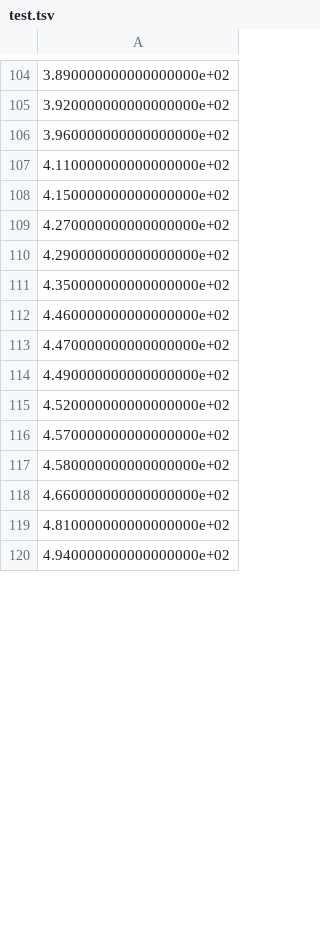
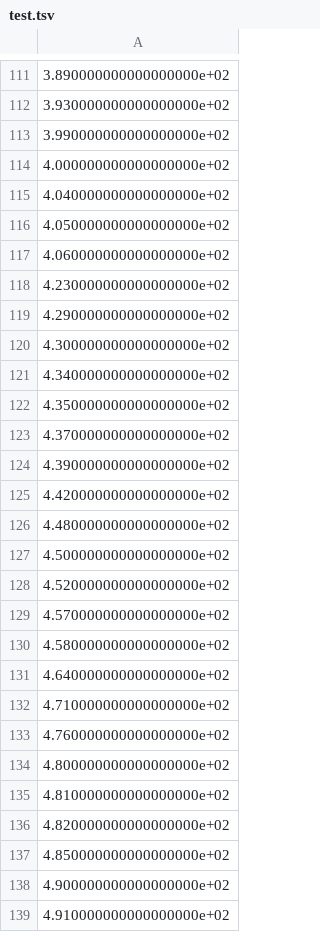
Before and after one commit to endaaman/ddh-xray, a TSV file: test.tsv, drawn as a sheet; only a part is shown, gaps mark what is left out; the shorter side is filled out with more unchanged rows; the diff covers the shown part only.

```diff
--- a/test.tsv
+++ b/test.tsv
@@ -104,12 +111,18 @@
 3.890000000000000000e+02
-3.920000000000000000e+02
-3.960000000000000000e+02
-4.110000000000000000e+02
-4.150000000000000000e+02
-4.270000000000000000e+02
+3.930000000000000000e+02
+3.990000000000000000e+02
+4.000000000000000000e+02
+4.040000000000000000e+02
+4.050000000000000000e+02
+4.060000000000000000e+02
+4.230000000000000000e+02
 4.290000000000000000e+02
+4.300000000000000000e+02
+4.340000000000000000e+02
 4.350000000000000000e+02
-4.460000000000000000e+02
-4.470000000000000000e+02
-4.490000000000000000e+02
+4.370000000000000000e+02
+4.390000000000000000e+02
+4.420000000000000000e+02
+4.480000000000000000e+02
+4.500000000000000000e+02
 4.520000000000000000e+02
@@ -117,3 +130,10 @@
 4.580000000000000000e+02
-4.660000000000000000e+02
+4.640000000000000000e+02
+4.710000000000000000e+02
+4.760000000000000000e+02
+4.800000000000000000e+02
 4.810000000000000000e+02
+4.820000000000000000e+02
+4.850000000000000000e+02
+4.900000000000000000e+02
+4.910000000000000000e+02
```
Also changed, not shown: 50 added rows, 25 removed rows and 97 edited cells elsewhere in this file, train.tsv.
